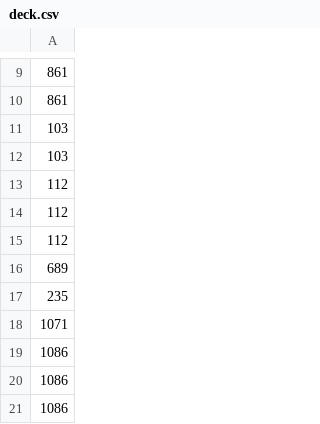
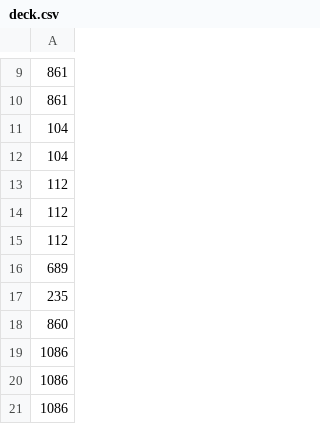
Before and after one commit to ryochinzoo/pokemonabc, a CSV file: src/input/datasets/decks/mega-starmie-ex-deck/deck.csv, drawn as a sheet; only a part is shown, gaps mark what is left out.

```diff
--- a/src/input/datasets/decks/mega-starmie-ex-deck/deck.csv
+++ b/src/input/datasets/decks/mega-starmie-ex-deck/deck.csv
@@ -10,4 +10,4 @@
 861,
-103,
-103,
+104,
+104,
 112,
@@ -17,3 +17,3 @@
 235,
-1071,
+860,
 1086,
```
Also changed, not shown: 1 other file.
